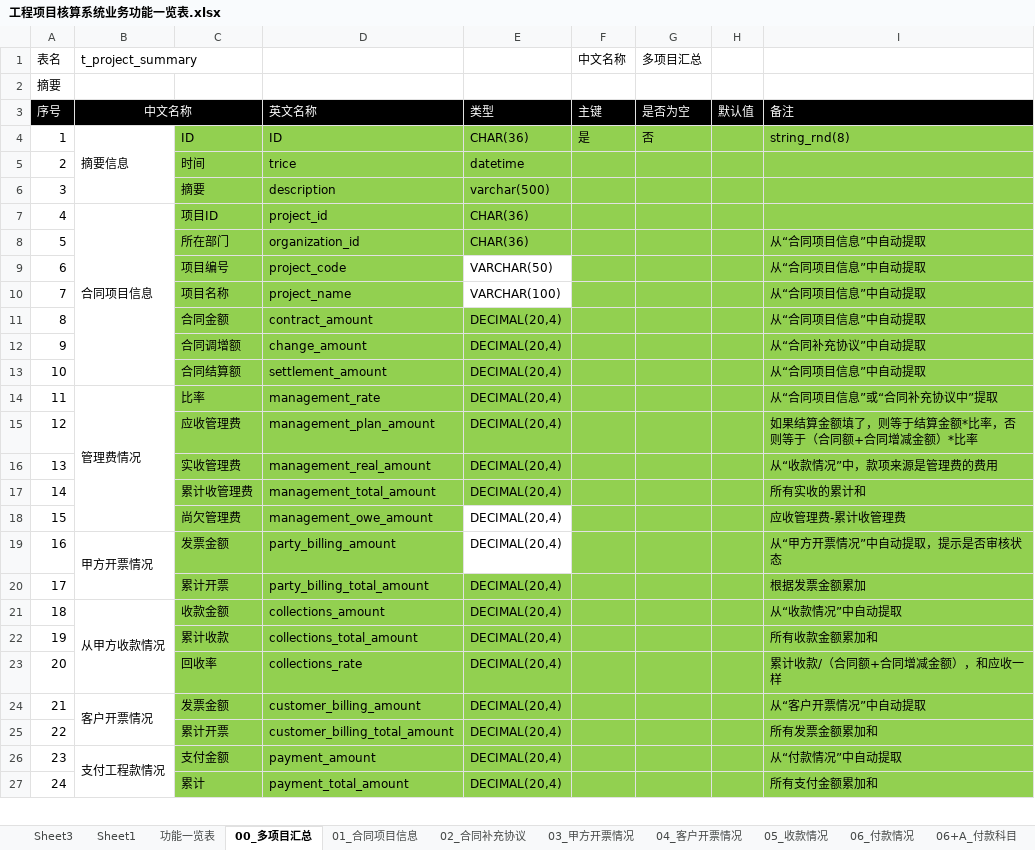
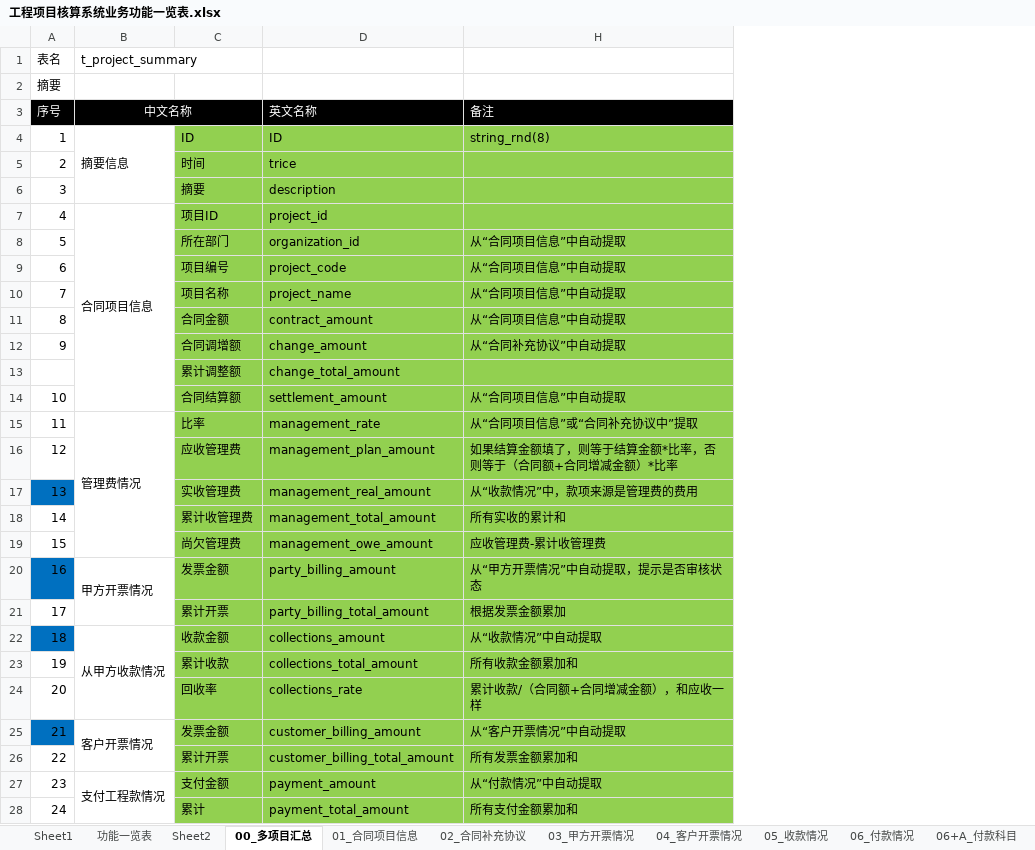
Before and after one commit to hply2014/hply, an Excel workbook: 04_设计文档/工程项目核算系统业务功能一览表.xlsx, sheet 00_多项目汇总, drawn as a sheet; only a part is shown; values as stored, in another font and other column widths than the file's, no borders; removed rows and columns are numbered as before the commit, all else as after; the diff covers the shown part only; the diff names each change by its address in the sheet, - before the commit and + after, or states it on an @@ line.

```diff
--- a/04_设计文档/工程项目核算系统业务功能一览表.xlsx (sheet 00_多项目汇总)
+++ b/04_设计文档/工程项目核算系统业务功能一览表.xlsx (sheet 00_多项目汇总)
-sheet tab: Sheet3
+sheet tab: Sheet2
@@ column E (类型) hidden, rows 4-27: CHAR(36) | datetime | varchar(500) | CHAR(36) | CHAR(36) | VARCHAR(50) | VARCHAR(100) | DECIMAL(20,4) | DECIMAL(20,4) | DECIMAL(20,4) | DECIMAL(20,4) | DECIMAL(20,4) | DECIMAL(20,4) | DECIMAL(20,4) | DECIMAL(20,4) | DECIMAL(20,4) | DECIMAL(20,4) | DECIMAL(20,4) | DECIMAL(20,4) | DECIMAL(20,4) | DECIMAL(20,4) | DECIMAL(20,4) | DECIMAL(20,4) | DECIMAL(20,4) @@
@@ column F (主键) hidden, row 1: 中文名称; row 4: 是 @@
@@ column G (是否为空) hidden, row 1: 多项目汇总; row 4: 否 @@
-column H (默认值), empty
+row 13:  |  | 累计调整额 | change_total_amount
-A17 fill: none
+A17 fill: #0070C0
-A20 fill: none
+A20 fill: #0070C0
-A22 fill: none
+A22 fill: #0070C0
-A25 fill: none
+A25 fill: #0070C0
```
Also changed, not shown: cell formats elsewhere in this sheet, sheet 02_合同补充协议, sheet 01_合同项目信息, sheet 03_甲方开票情况, 2 other files.
